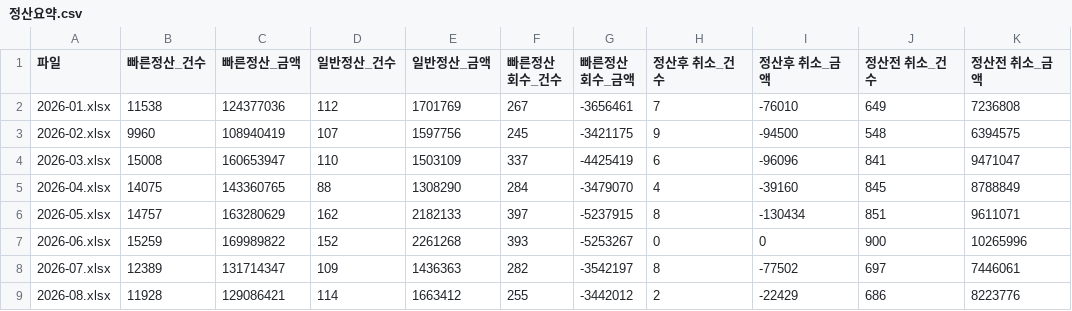
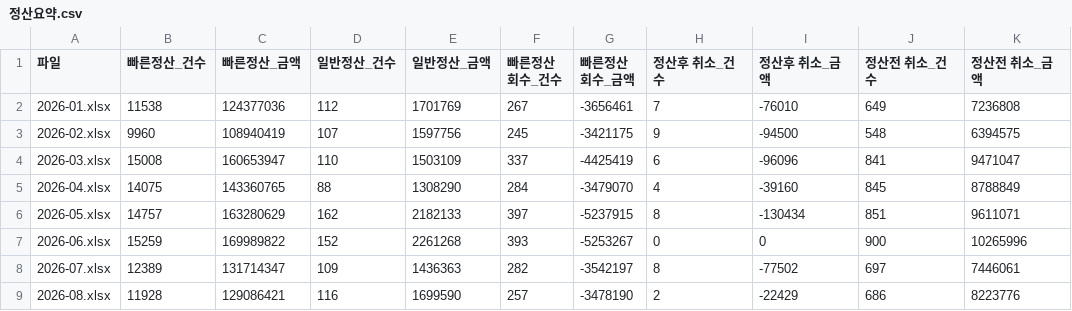
Before and after one commit to zpzpssh-tech/-, a CSV file: data/정산요약.csv, drawn as a sheet; only a part is shown; the diff names each change by its address in the sheet, - before the commit and + after, or states it on an @@ line.

```diff
--- a/data/정산요약.csv
+++ b/data/정산요약.csv
-D9 (일반정산_건수): 114
+D9 (일반정산_건수): 116
-E9 (일반정산_금액): 1663412
+E9 (일반정산_금액): 1699590
-F9 (빠른정산 회수_건수): 255
+F9 (빠른정산 회수_건수): 257
-G9 (빠른정산 회수_금액): -3442012
+G9 (빠른정산 회수_금액): -3478190
```
Also changed, not shown: data/일별주문.csv, 4 other files.
